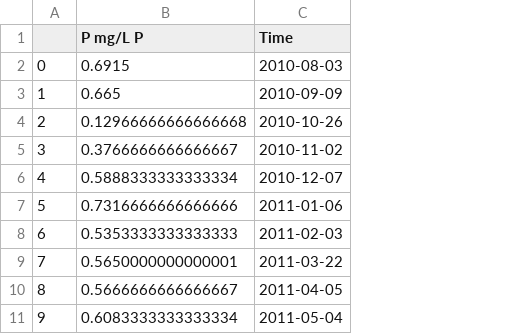
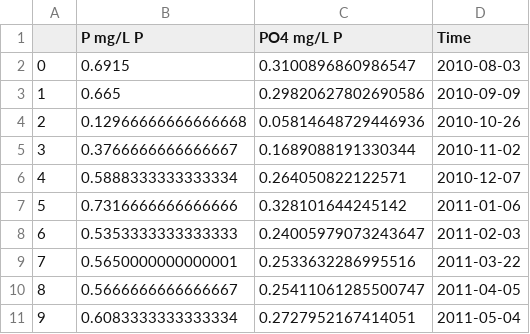
Before and after one commit to rustychris/sfbay_potw, a CSV file: outputs/intermediate/delta/Tracy_Phosphorus.csv, drawn as a sheet; only a part is shown; the diff names each change by its address in the sheet, - before the commit and + after, or states it on an @@ line.

```diff
--- a/outputs/intermediate/delta/Tracy_Phosphorus.csv
+++ b/outputs/intermediate/delta/Tracy_Phosphorus.csv
+column C (PO4 mg/L P), rows 2-11: 0.3100896860986547 | 0.29820627802690586 | 0.05814648729446936 | 0.1689088191330344 | 0.264050822122571 | 0.328101644245142 | 0.24005979073243647 | 0.2533632286995516 | 0.25411061285500747 | 0.2727952167414051
```
Also changed, not shown: outputs/intermediate/delta/Davis_Phosphorus.csv.
